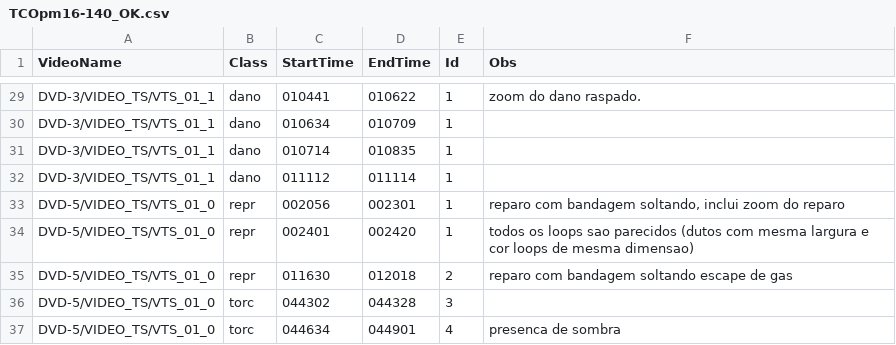
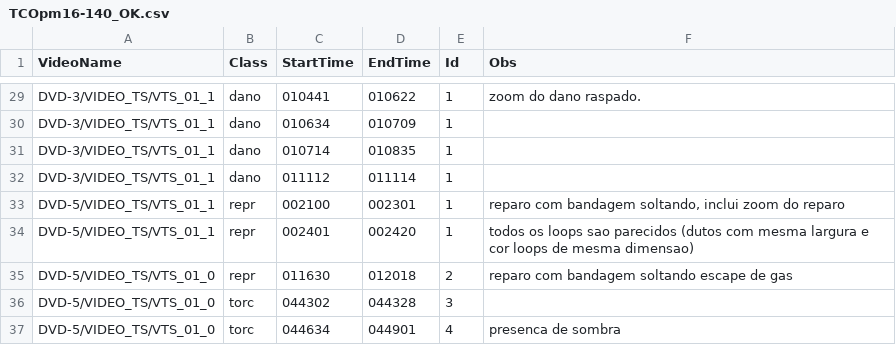
Before and after one commit to olavosamp/database-maker, a CSV file: csv/registro_de_eventos/TCOpm16-140_OK.csv, drawn as a sheet; only a part is shown, gaps mark what is left out.

```diff
--- a/csv/registro_de_eventos/TCOpm16-140_OK.csv
+++ b/csv/registro_de_eventos/TCOpm16-140_OK.csv
@@ -32,4 +32,4 @@ DVD-3/VIDEO_TS/VTS_01_1,dano,010714,010835,1,
 DVD-3/VIDEO_TS/VTS_01_1,dano,011112,011114,1,
-DVD-5/VIDEO_TS/VTS_01_0,repr,002056,002301,1,"reparo com bandagem soltando, inclui zoom do reparo"
-DVD-5/VIDEO_TS/VTS_01_0,repr,002401,002420,1,todos os loops sao parecidos (dutos com mesma largura e cor loops de mesma dimensao)
+DVD-5/VIDEO_TS/VTS_01_1,repr,002100,002301,1,"reparo com bandagem soltando, inclui zoom do reparo"
+DVD-5/VIDEO_TS/VTS_01_1,repr,002401,002420,1,todos os loops sao parecidos (dutos com mesma largura e cor loops de mesma dimensao)
 DVD-5/VIDEO_TS/VTS_01_0,repr,011630,012018,2,"reparo com bandagem soltando escape de gas"
```
Also changed, not shown: csv/registro_de_eventos/TCOmll15-017_OK.csv, 6 other files.
